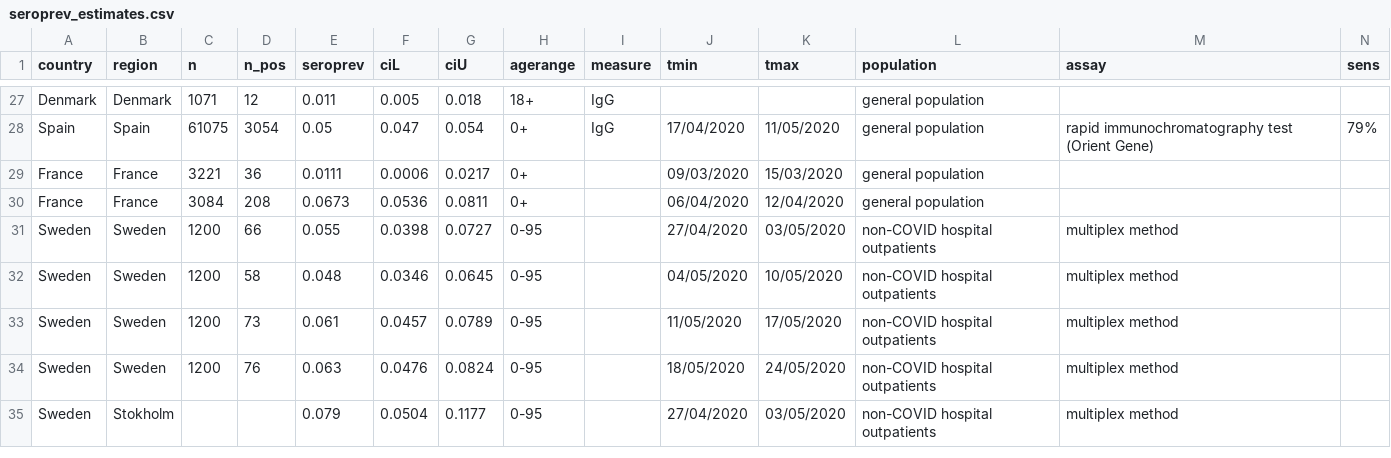
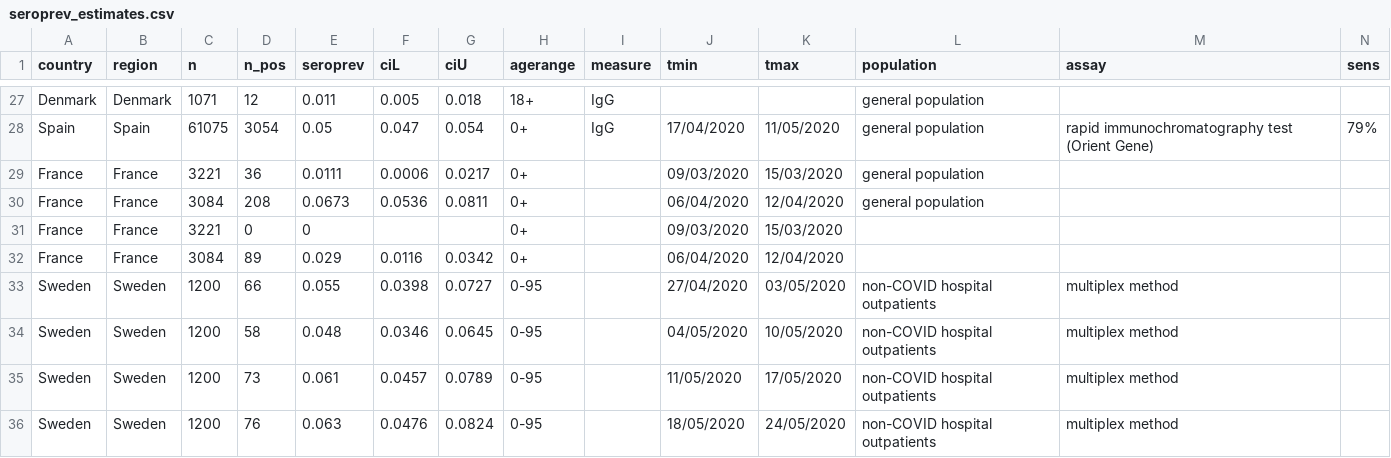
Before and after one commit to meganodris/International-COVID-IFR, a CSV file: data/seroprev_estimates.csv, drawn as a sheet; only a part is shown, gaps mark what is left out; the shorter side is filled out with more unchanged rows; rows hold the shown columns only; the diff names each change by its address in the sheet, - before the commit and + after, or states it on an @@ line.

Commit message:
Update seroprev_estimates.csv

```diff
--- a/data/seroprev_estimates.csv
+++ b/data/seroprev_estimates.csv
+row 31: France | France | 3221 | 0 | 0 |  |  | 0+ |  | 09/03/2020 | 15/03/2020
+row 32: France | France | 3084 | 89 | 0.029 | 0.0116 | 0.0342 | 0+ |  | 06/04/2020 | 12/04/2020
```
